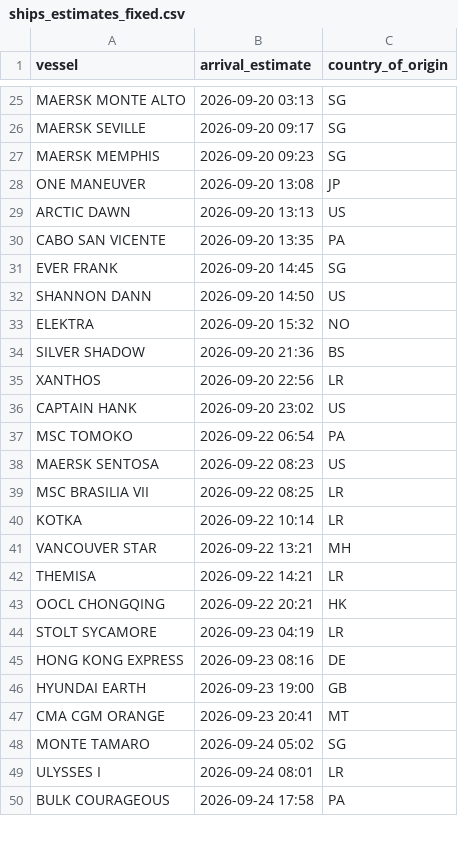
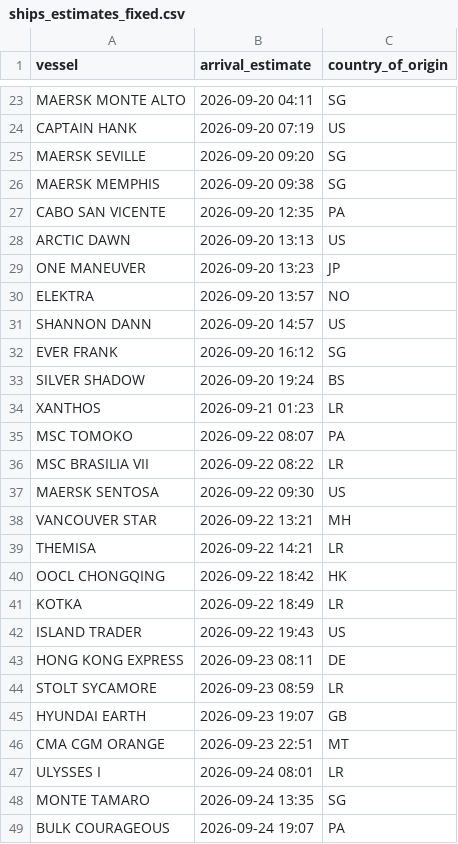
Before and after one commit to natalierjonas/FOCs-in-NYC, a CSV file: ships_estimates_fixed.csv, drawn as a sheet; only a part is shown, gaps mark what is left out; removed rows and columns are numbered as before the commit, all else as after; the diff covers the shown part only; the diff names each change by its address in the sheet, - before the commit and + after, or states it on an @@ line.

```diff
--- a/ships_estimates_fixed.csv
+++ b/ships_estimates_fixed.csv
-B23 (arrival_estimate): 2026-09-20 03:13
+B23 (arrival_estimate): 2026-09-20 04:11
+row 24: CAPTAIN HANK | 2026-09-20 07:19 | US
-B25 (arrival_estimate): 2026-09-20 09:17
+B25 (arrival_estimate): 2026-09-20 09:20
-B26 (arrival_estimate): 2026-09-20 09:23
+B26 (arrival_estimate): 2026-09-20 09:38
-row 28: ONE MANEUVER | 2026-09-20 13:08 | JP
+row 27: CABO SAN VICENTE | 2026-09-20 12:35 | PA
-row 30: CABO SAN VICENTE | 2026-09-20 13:35 | PA
-row 31: EVER FRANK | 2026-09-20 14:45 | SG
-row 32: SHANNON DANN | 2026-09-20 14:50 | US
+row 29: ONE MANEUVER | 2026-09-20 13:23 | JP
-B30 (arrival_estimate): 2026-09-20 15:32
+B30 (arrival_estimate): 2026-09-20 13:57
+row 31: SHANNON DANN | 2026-09-20 14:57 | US
+row 32: EVER FRANK | 2026-09-20 16:12 | SG
-B33 (arrival_estimate): 2026-09-20 21:36
+B33 (arrival_estimate): 2026-09-20 19:24
-B34 (arrival_estimate): 2026-09-20 22:56
+B34 (arrival_estimate): 2026-09-21 01:23
-row 36: CAPTAIN HANK | 2026-09-20 23:02 | US
-B35 (arrival_estimate): 2026-09-22 06:54
+B35 (arrival_estimate): 2026-09-22 08:07
-row 38: MAERSK SENTOSA | 2026-09-22 08:23 | US
-B36 (arrival_estimate): 2026-09-22 08:25
+B36 (arrival_estimate): 2026-09-22 08:22
-row 40: KOTKA | 2026-09-22 10:14 | LR
+row 37: MAERSK SENTOSA | 2026-09-22 09:30 | US
-B40 (arrival_estimate): 2026-09-22 20:21
+B40 (arrival_estimate): 2026-09-22 18:42
-A41 (vessel): STOLT SYCAMORE
+A41 (vessel): KOTKA
-B41 (arrival_estimate): 2026-09-23 04:19
+B41 (arrival_estimate): 2026-09-22 18:49
+row 42: ISLAND TRADER | 2026-09-22 19:43 | US
-B43 (arrival_estimate): 2026-09-23 08:16
+B43 (arrival_estimate): 2026-09-23 08:11
+row 44: STOLT SYCAMORE | 2026-09-23 08:59 | LR
-B45 (arrival_estimate): 2026-09-23 19:00
+B45 (arrival_estimate): 2026-09-23 19:07
-B46 (arrival_estimate): 2026-09-23 20:41
+B46 (arrival_estimate): 2026-09-23 22:51
-row 48: MONTE TAMARO | 2026-09-24 05:02 | SG
+row 48: MONTE TAMARO | 2026-09-24 13:35 | SG
-B49 (arrival_estimate): 2026-09-24 17:58
+B49 (arrival_estimate): 2026-09-24 19:07
```
Also changed, not shown: 13 added rows, 17 removed rows and 20 edited cells elsewhere in this file, filtered_ships.csv.
